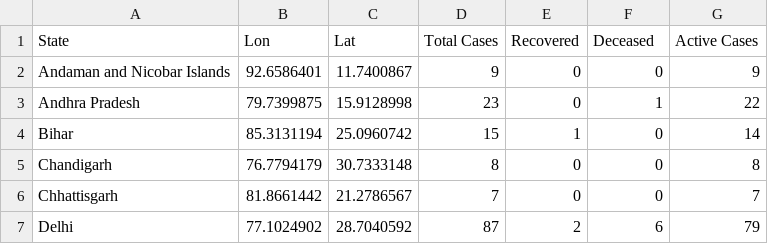
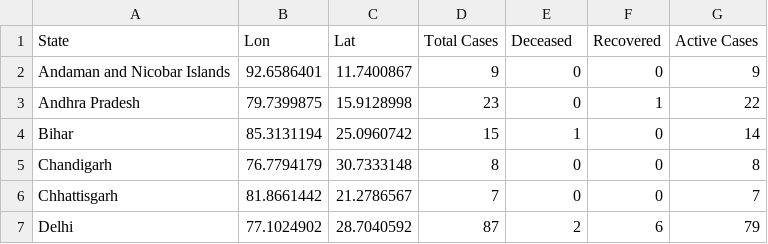
Before and after one commit to apricotsolutions/COVID-19, a CSV file: dataset03/India_COVID-19_Map.csv, drawn as a sheet; only a part is shown.

Commit message:
Add files via upload

```diff
--- a/dataset03/India_COVID-19_Map.csv
+++ b/dataset03/India_COVID-19_Map.csv
@@ -1,2 +1,2 @@
-State,Lon,Lat,Total Cases,Recovered,Deceased,Active Cases
+State,Lon,Lat,Total Cases,Deceased,Recovered,Active Cases
 Andaman and Nicobar Islands,92.6586401,11.7400867,9,0,0,9
```
